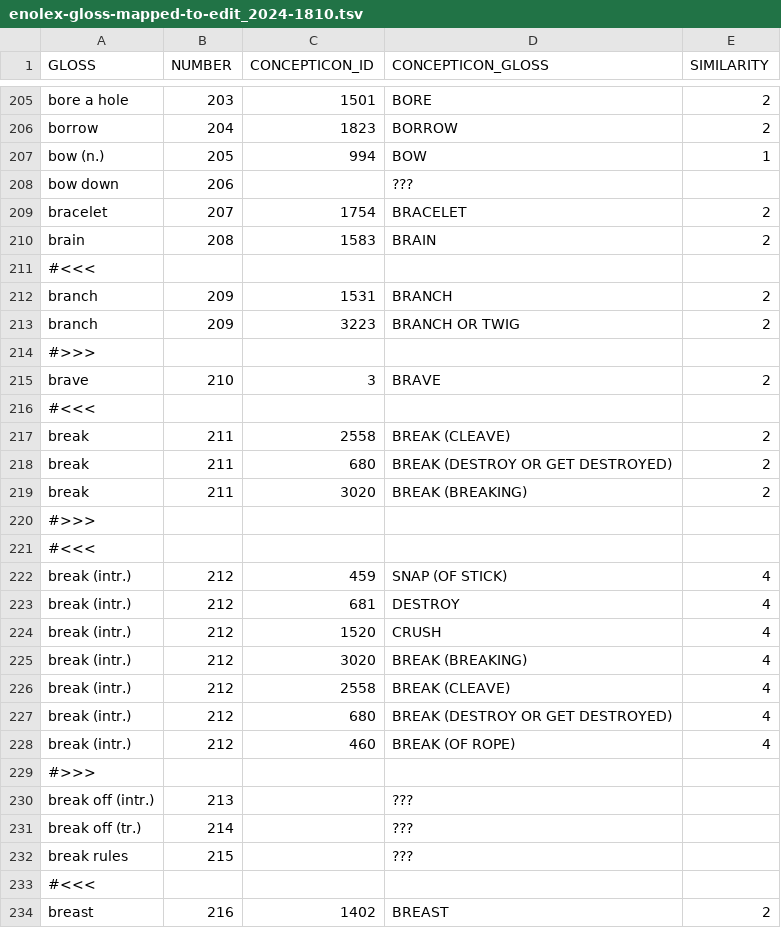
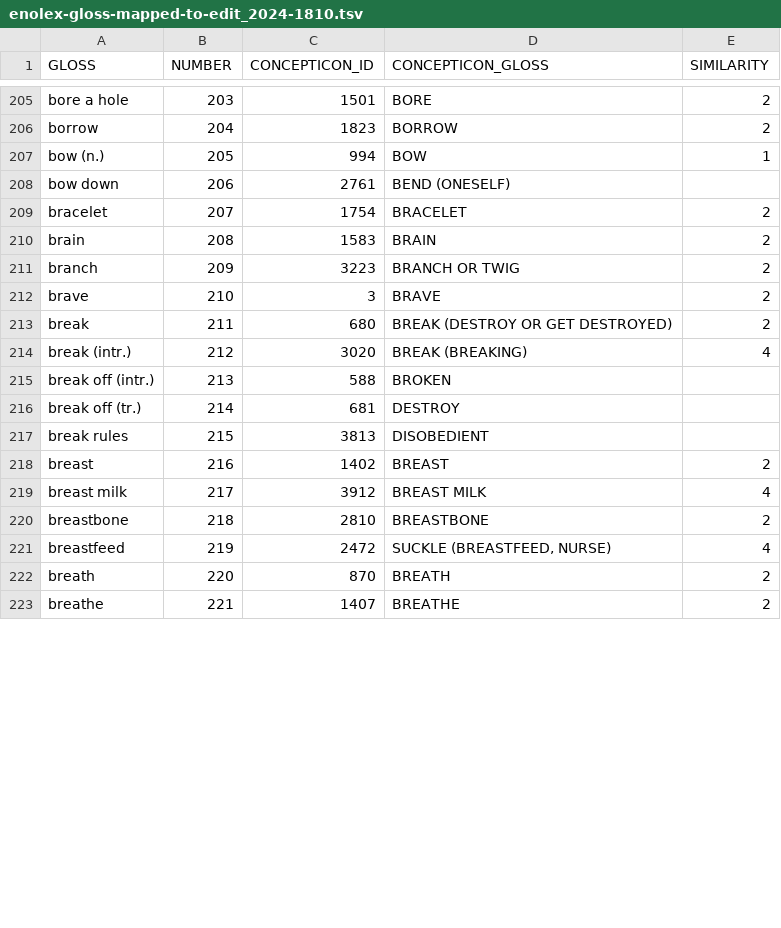
Before and after one commit to gederajeg/enolex, a TSV file: data/enolex-gloss-mapped-to-edit_2024-1810.tsv, drawn as a sheet; only a part is shown, gaps mark what is left out; the shorter side is filled out with more unchanged rows; the diff covers the shown part only.

Commit message:
Continue edit the Concepticon to gloss number 255 (in NUMBER column).

```diff
--- a/data/enolex-gloss-mapped-to-edit_2024-1810.tsv
+++ b/data/enolex-gloss-mapped-to-edit_2024-1810.tsv
@@ -207,28 +207,12 @@ borrow	204	1823	BORROW	2
 bow (n.)	205	994	BOW	1
-bow down	206		???	
+bow down	206	2761	BEND (ONESELF)	
 bracelet	207	1754	BRACELET	2
 brain	208	1583	BRAIN	2
-#<<<				
-branch	209	1531	BRANCH	2
 branch	209	3223	BRANCH OR TWIG	2
-#>>>				
 brave	210	3	BRAVE	2
-#<<<				
-break	211	2558	BREAK (CLEAVE)	2
 break	211	680	BREAK (DESTROY OR GET DESTROYED)	2
-break	211	3020	BREAK (BREAKING)	2
-#>>>				
-#<<<				
-break (intr.)	212	459	SNAP (OF STICK)	4
-break (intr.)	212	681	DESTROY	4
-break (intr.)	212	1520	CRUSH	4
 break (intr.)	212	3020	BREAK (BREAKING)	4
-break (intr.)	212	2558	BREAK (CLEAVE)	4
-break (intr.)	212	680	BREAK (DESTROY OR GET DESTROYED)	4
-break (intr.)	212	460	BREAK (OF ROPE)	4
-#>>>				
-break off (intr.)	213		???	
-break off (tr.)	214		???	
-break rules	215		???	
-#<<<				
+break off (intr.)	213	588	BROKEN	
+break off (tr.)	214	681	DESTROY	
+break rules	215	3813	DISOBEDIENT	
 breast	216	1402	BREAST	2
```
Also changed, not shown: 36 removed rows and 8 edited cells elsewhere in this file.
